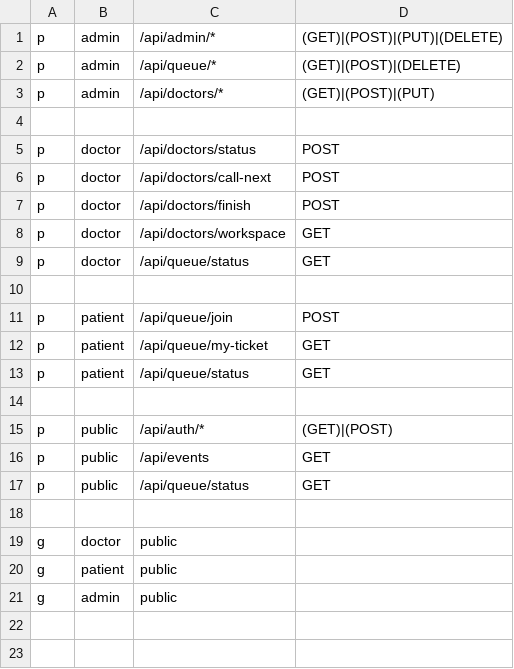
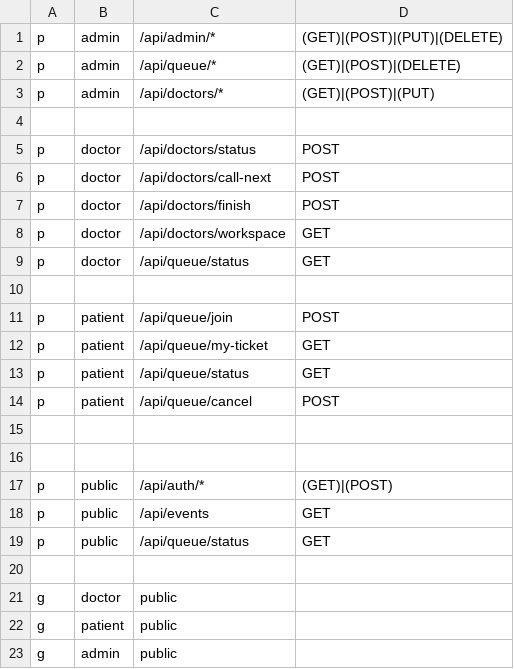
Before and after one commit to Ahmad-mufied/clinic-queue, a CSV file: config/rbac_policy.csv, drawn as a sheet.

Commit message:
feat(queue): implement patient queue ticket cancellation end-to-end with real-time sse sync and audit trail

```diff
--- a/config/rbac_policy.csv
+++ b/config/rbac_policy.csv
@@ -13,2 +13,4 @@ p, patient, /api/queue/my-ticket, GET
 p, patient, /api/queue/status, GET
+p, patient, /api/queue/cancel, POST
+
 
```
Also changed, not shown: 20 other files.
